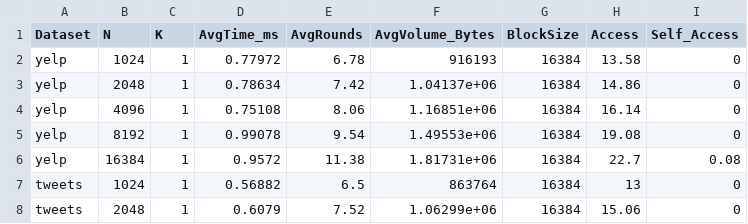
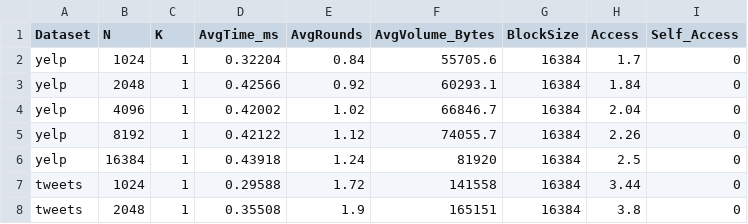
Before and after one commit to harper-yuan/HOTREE, a CSV file: exp_result/query_vary_N.csv, drawn as a sheet; only a part is shown; the diff covers the shown part only.

```diff
--- a/exp_result/query_vary_N.csv
+++ b/exp_result/query_vary_N.csv
@@ -1,8 +1,8 @@
 Dataset,N,K,AvgTime_ms,AvgRounds,AvgVolume_Bytes,BlockSize,Access,Self_Access
-yelp,1024,1,0.77972,6.78,916193,16384,13.58,0
-yelp,2048,1,0.78634,7.42,1.04137e+06,16384,14.86,0
-yelp,4096,1,0.75108,8.06,1.16851e+06,16384,16.14,0
-yelp,8192,1,0.99078,9.54,1.49553e+06,16384,19.08,0
-yelp,16384,1,0.9572,11.38,1.81731e+06,16384,22.7,0.08
-tweets,1024,1,0.56882,6.5,863764,16384,13,0
-tweets,2048,1,0.6079,7.52,1.06299e+06,16384,15.06,0
+yelp,1024,1,0.32204,0.84,55705.6,16384,1.7,0
+yelp,2048,1,0.42566,0.92,60293.1,16384,1.84,0
+yelp,4096,1,0.42002,1.02,66846.7,16384,2.04,0
+yelp,8192,1,0.42122,1.12,74055.7,16384,2.26,0
+yelp,16384,1,0.43918,1.24,81920,16384,2.5,0
+tweets,1024,1,0.29588,1.72,141558,16384,3.44,0
+tweets,2048,1,0.35508,1.9,165151,16384,3.8,0
```
Also changed, not shown: 52 edited cells elsewhere in this file, exp_result/query_vary_K.csv, 3 other files.
